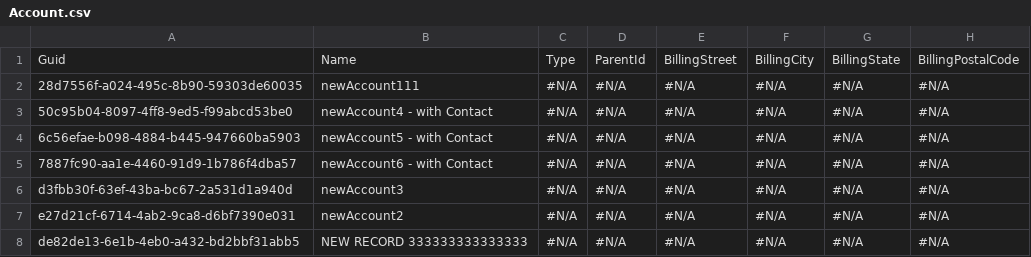
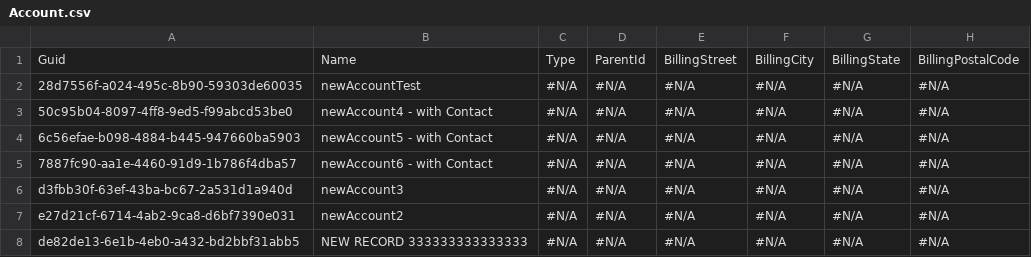
Before and after one commit to lzhdanovich/flexBranchTest, a CSV file: data/Account.csv, drawn as a sheet; only a part is shown; the diff names each change by its address in the sheet, - before the commit and + after, or states it on an @@ line.

```diff
--- a/data/Account.csv
+++ b/data/Account.csv
-B2: newAccount111
+B2: newAccountTest
```
